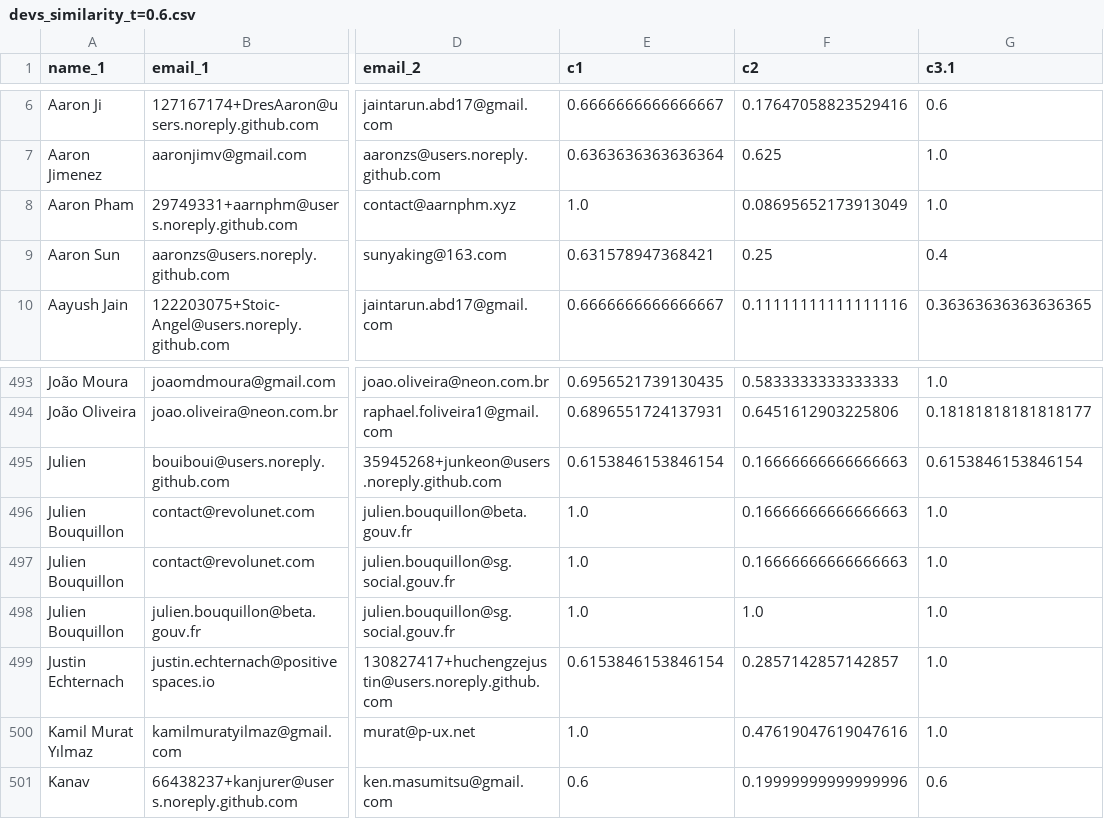
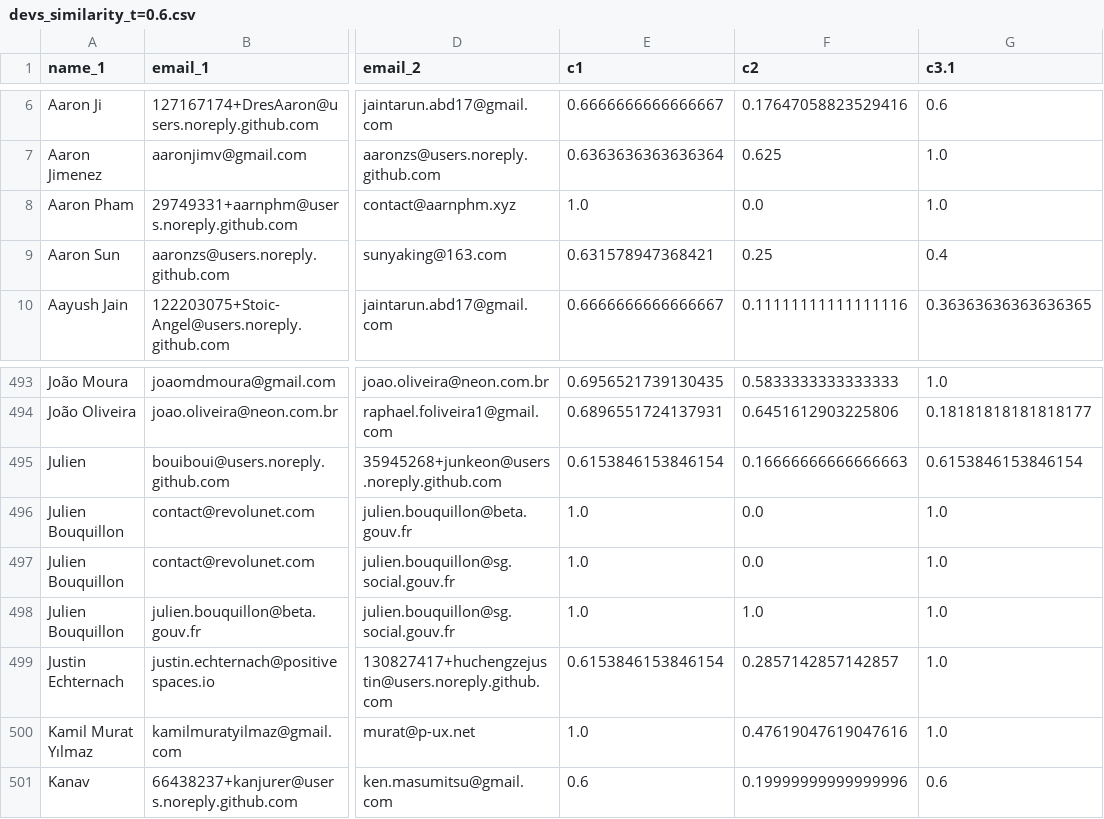
Before and after one commit to LassiLil/SDMO2025Project, a CSV file: project1devs/devs_similarity_t=0.6.csv, drawn as a sheet; only a part is shown, gaps mark what is left out; the diff names each change by its address in the sheet, - before the commit and + after, or states it on an @@ line.

```diff
--- a/project1devs/devs_similarity_t=0.6.csv
+++ b/project1devs/devs_similarity_t=0.6.csv
-F8 (c2): 0.08695652173913049
+F8 (c2): 0.0
-F496:F497 (c2): 0.16666666666666663
+F496:F497 (c2): 0.0
```
Also changed, not shown: project1devs/devs.csv, project1devs/devs_similarity_t=0.9.csv, 5 other files.
